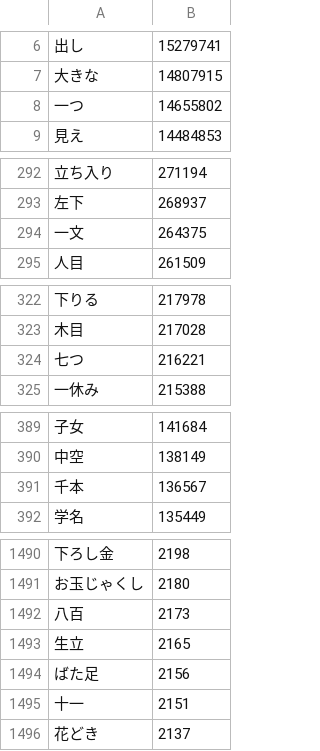
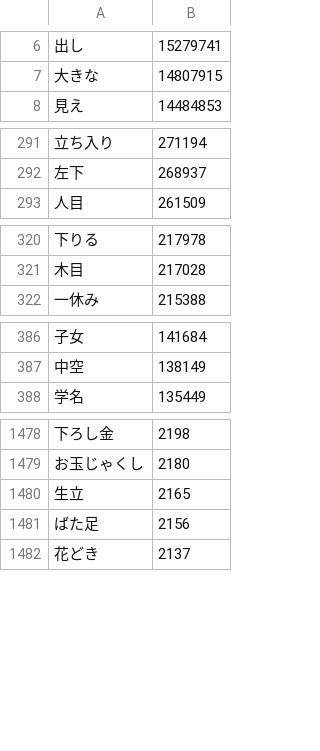
Before and after one commit to marmooo/graded-vocab-ja, a CSV file: dist/1.csv, drawn as a sheet; only a part is shown, gaps mark what is left out; the diff covers the shown part only.

```diff
--- a/dist/1.csv
+++ b/dist/1.csv
@@ -7,3 +7,2 @@
 大きな,14807915
-一つ,14655802
 見え,14484853
@@ -293,3 +292,2 @@
 左下,268937
-一文,264375
 人目,261509
@@ -323,3 +321,2 @@
 木目,217028
-七つ,216221
 一休み,215388
@@ -390,3 +387,2 @@
 中空,138149
-千本,136567
 学名,135449
@@ -1491,6 +1479,4 @@
 お玉じゃくし,2180
-八百,2173
 生立,2165
 ばた足,2156
-十一,2151
 花どき,2137
```
Also changed, not shown: 10 removed rows elsewhere in this file, dist/0.csv, dist/2.csv, 38 other files.
